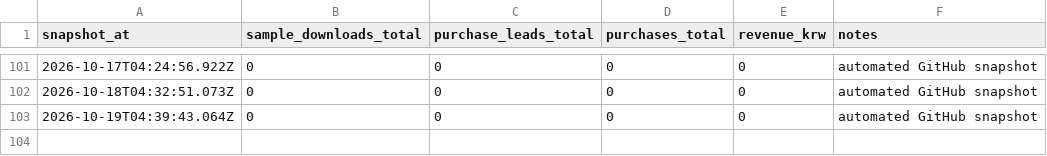
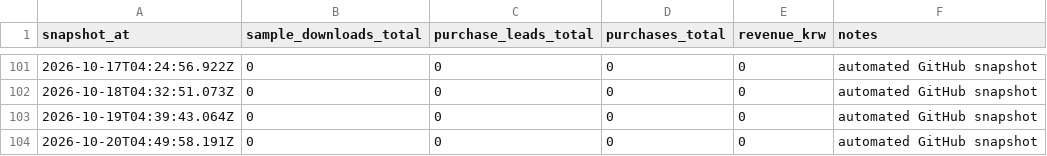
Before and after one commit to harry-kim-droid/am_ps_method, a CSV file: metrics/funnel-snapshots.csv, drawn as a sheet; only a part is shown, gaps mark what is left out; the diff names each change by its address in the sheet, - before the commit and + after, or states it on an @@ line.

Commit message:
Record daily funnel snapshot

```diff
--- a/metrics/funnel-snapshots.csv
+++ b/metrics/funnel-snapshots.csv
+row 104: 2026-10-20T04:49:58.191Z | 0 | 0 | 0 | 0 | automated GitHub snapshot
```
